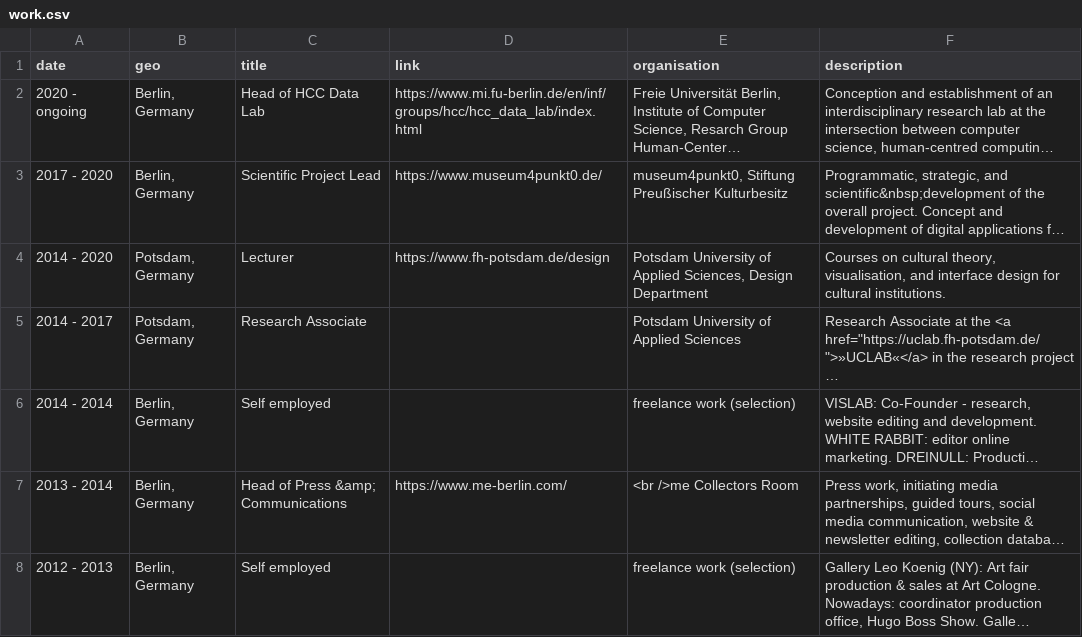
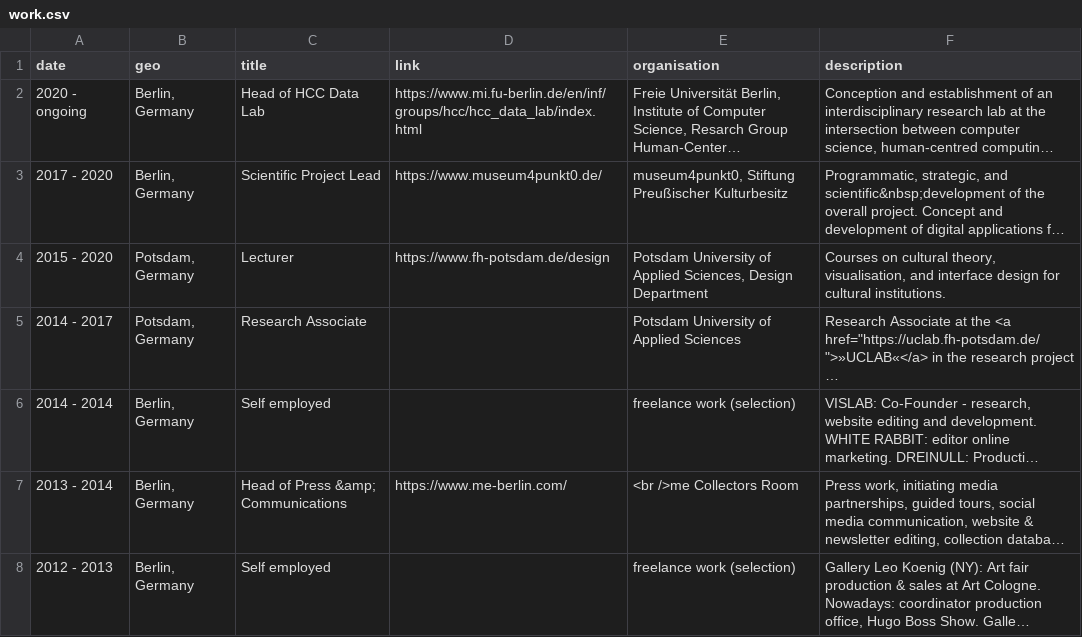
Before and after one commit to glinkat/katringlinka.de, a CSV file: _data/work.csv, drawn as a sheet; only a part is shown; long unchanged cells end in …; the diff names each change by its address in the sheet, - before the commit and + after, or states it on an @@ line.

Commit message:
commit

```diff
--- a/_data/work.csv
+++ b/_data/work.csv
-A4 (date): 2014 - 2020
+A4 (date): 2015 - 2020
```
